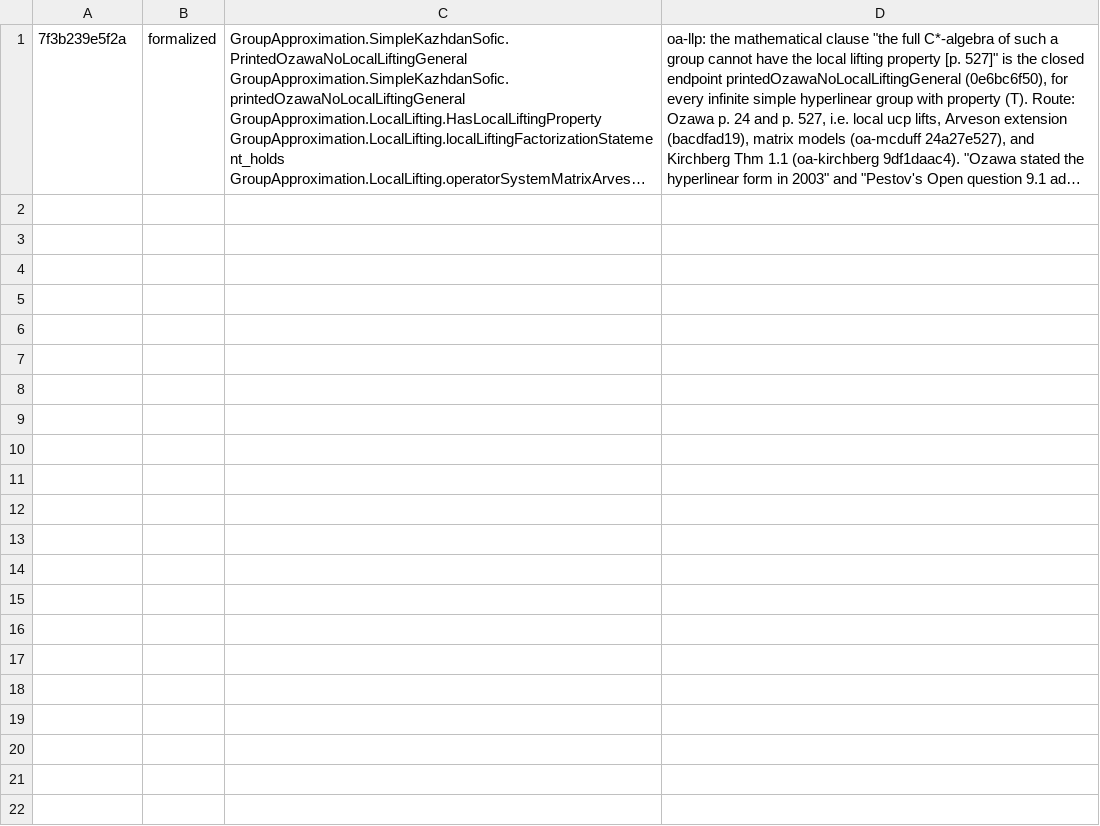
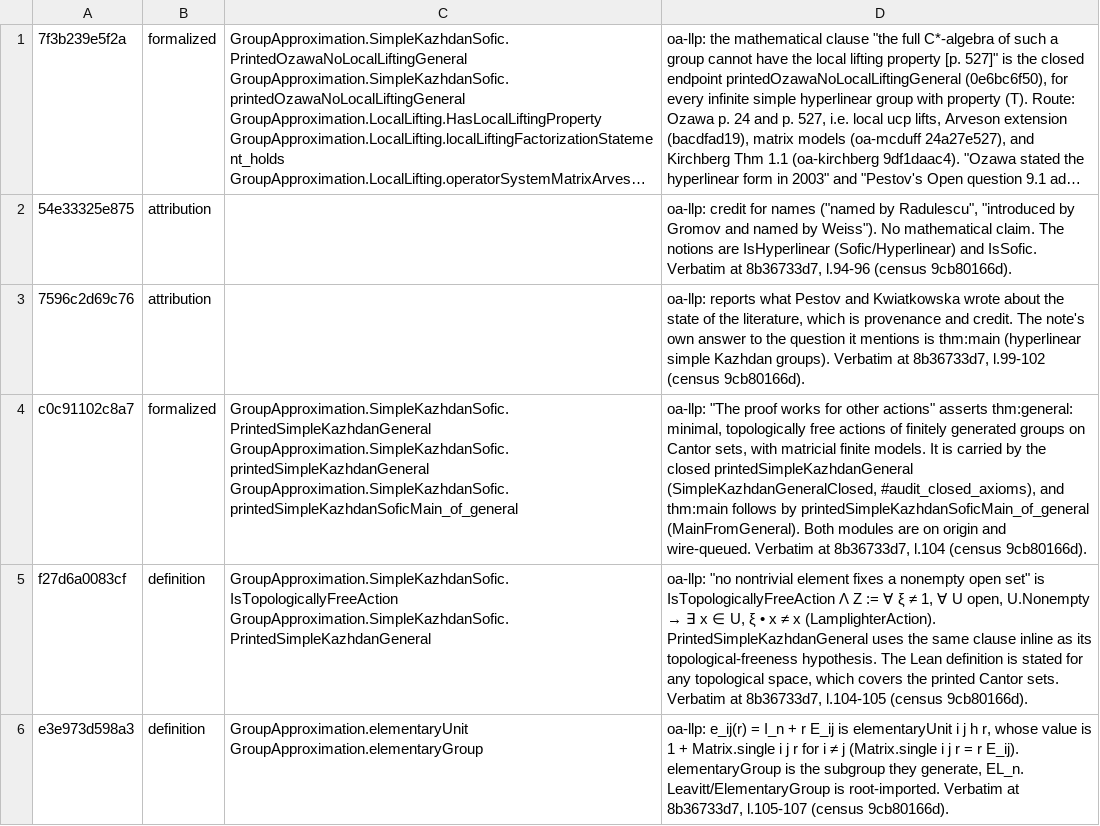
Before and after one commit to SauersML/group-approximation, a TSV file: metadata/sk-census-rows/oa-llp.tsv, drawn as a sheet; long unchanged cells end in …; the diff names each change by its address in the sheet, - before the commit and + after, or states it on an @@ line.

```diff
--- a/metadata/sk-census-rows/oa-llp.tsv
+++ b/metadata/sk-census-rows/oa-llp.tsv
+row 2: 54e33325e875 | attribution |  | oa-llp: credit for names ("named by Radulescu", "introduced by Gromov and named by Weiss"). No mathematical claim. The notions are IsHyperlinear (Sofic/Hyperlinear) and IsSofic. Verbatim at 8b36733d7, l.94-96 (census 9cb80166d).
+row 3: 7596c2d69c76 | attribution |  | oa-llp: reports what Pestov and Kwiatkowska wrote about the state of the literature, which is provenance and credit. The note's own answer to the question it mentions is thm:main (hyperlinear simple Kazhdan groups). Verbatim at 8b36733d7, l.99-102 (census 9cb80166d).
+row 4: c0c91102c8a7 | formalized | GroupApproximation.SimpleKazhdanSofic.PrintedSimpleKazhdanGeneral GroupApproximation.SimpleKazhdanSofic.printedSimpleKazhdanGeneral GroupApproximation.SimpleKazhdanSofic.printedSimpleKazhdanSoficMain_of_general | oa-llp: "The proof works for other actions" asserts thm:general: minimal, topologically free actions of finitely generated groups on Cantor sets, with matricial finite models. It is carried by the closed printedSimpleKazhdanGeneral (SimpleKazhdanGeneralClosed, #audit_closed_axioms), and thm:main follows by printedSimpleKazhdanSoficMain_of_general (MainFromGeneral). Both modules are on origin and wire-queued. Verbatim at 8b36733d7, l.104 (census 9cb80166d).
+row 5: f27d6a0083cf | definition | GroupApproximation.SimpleKazhdanSofic.IsTopologicallyFreeAction GroupApproximation.SimpleKazhdanSofic.PrintedSimpleKazhdanGeneral | oa-llp: "no nontrivial element fixes a nonempty open set" is IsTopologicallyFreeAction Λ Z := ∀ ξ ≠ 1, ∀ U open, U.Nonempty → ∃ x ∈ U, ξ • x ≠ x (LamplighterAction). PrintedSimpleKazhdanGeneral uses the same clause inline as its topological-freeness hypothesis. The Lean definition is stated for any topological space, which covers the printed Cantor sets. Verbatim at 8b36733d7, l.104-105 (census 9cb80166d).
+row 6: e3e973d598a3 | definition | GroupApproximation.elementaryUnit GroupApproximation.elementaryGroup | oa-llp: e_ij(r) = I_n + r E_ij is elementaryUnit i j h r, whose value is 1 + Matrix.single i j r for i ≠ j (Matrix.single i j r = r E_ij). elementaryGroup is the subgroup they generate, EL_n. Leavitt/ElementaryGroup is root-imported. Verbatim at 8b36733d7, l.105-107 (census 9cb80166d).
```
Also changed, not shown: 1 other file.
